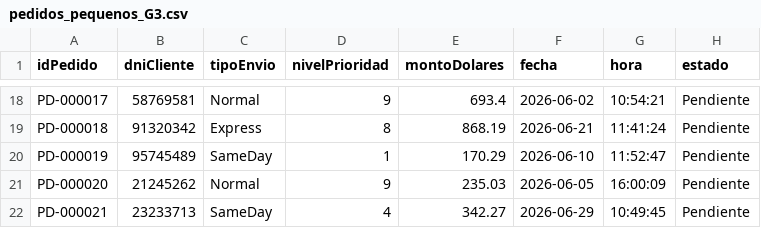
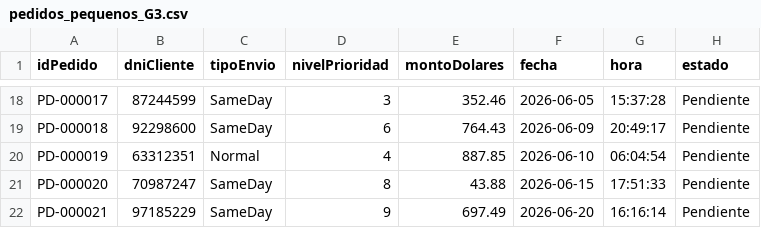
Before and after one commit to Kenyi-2022/PROYECTO_EDA2-G3, a CSV file: pedidos_pequenos_G3.csv, drawn as a sheet; only a part is shown, gaps mark what is left out; the diff covers the shown part only; the diff names each change by its address in the sheet, - before the commit and + after, or states it on an @@ line.

```diff
--- a/pedidos_pequenos_G3.csv
+++ b/pedidos_pequenos_G3.csv
-B18 (dniCliente): 58769581
+B18 (dniCliente): 87244599
-C18 (tipoEnvio): Normal
+C18 (tipoEnvio): SameDay
-D18 (nivelPrioridad): 9
+D18 (nivelPrioridad): 3
-E18 (montoDolares): 693.4
+E18 (montoDolares): 352.46
-F18 (fecha): 2026-06-02
+F18 (fecha): 2026-06-05
-G18 (hora): 10:54:21
+G18 (hora): 15:37:28
-B19 (dniCliente): 91320342
+B19 (dniCliente): 92298600
-C19 (tipoEnvio): Express
+C19 (tipoEnvio): SameDay
-D19 (nivelPrioridad): 8
+D19 (nivelPrioridad): 6
-E19 (montoDolares): 868.19
+E19 (montoDolares): 764.43
-F19 (fecha): 2026-06-21
+F19 (fecha): 2026-06-09
-G19 (hora): 11:41:24
+G19 (hora): 20:49:17
-B20 (dniCliente): 95745489
+B20 (dniCliente): 63312351
-C20 (tipoEnvio): SameDay
+C20 (tipoEnvio): Normal
-D20 (nivelPrioridad): 1
+D20 (nivelPrioridad): 4
-E20 (montoDolares): 170.29
+E20 (montoDolares): 887.85
-G20 (hora): 11:52:47
+G20 (hora): 06:04:54
-B21 (dniCliente): 21245262
+B21 (dniCliente): 70987247
-C21 (tipoEnvio): Normal
+C21 (tipoEnvio): SameDay
-D21 (nivelPrioridad): 9
+D21 (nivelPrioridad): 8
-E21 (montoDolares): 235.03
+E21 (montoDolares): 43.88
-F21 (fecha): 2026-06-05
+F21 (fecha): 2026-06-15
-G21 (hora): 16:00:09
+G21 (hora): 17:51:33
-B22 (dniCliente): 23233713
+B22 (dniCliente): 97185229
-D22 (nivelPrioridad): 4
+D22 (nivelPrioridad): 9
-E22 (montoDolares): 342.27
+E22 (montoDolares): 697.49
-F22 (fecha): 2026-06-29
+F22 (fecha): 2026-06-20
-G22 (hora): 10:49:45
+G22 (hora): 16:16:14
```
Also changed, not shown: 139 edited cells elsewhere in this file, pedidos_masivos_G3.csv, 1 other file.
